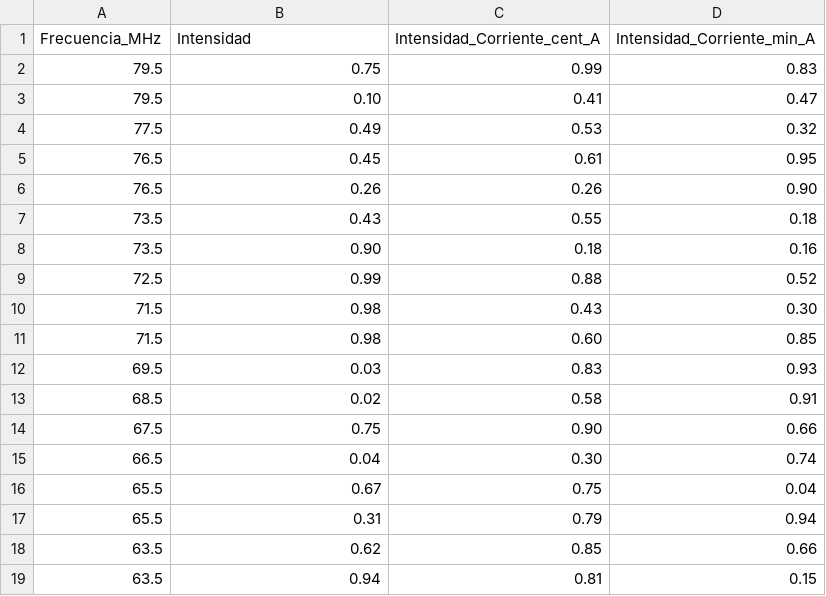
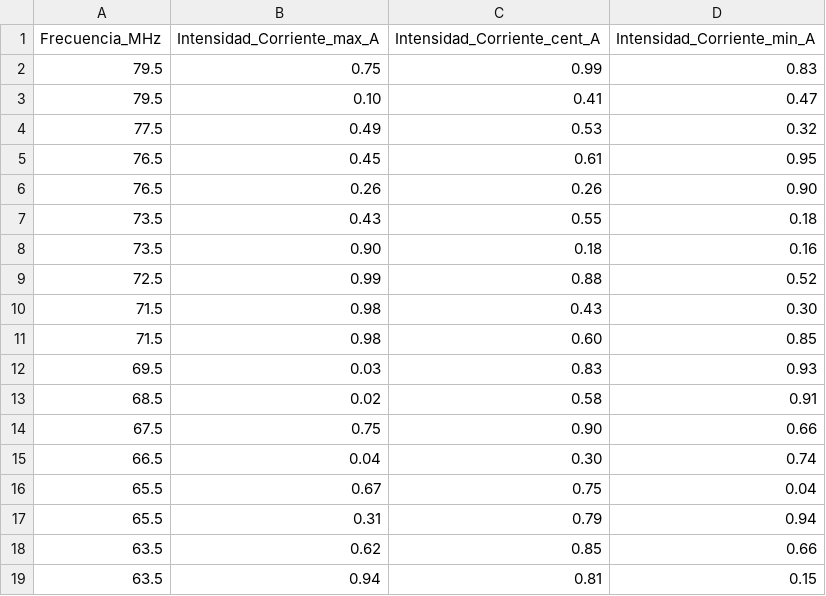
Before and after one commit to juancedenopa/Electiva, a CSV file: spin.csv, drawn as a sheet.

Commit message:
Update spin.csv

```diff
--- a/spin.csv
+++ b/spin.csv
@@ -1,2 +1,2 @@
-"Frecuencia_MHz"," Intensidad","Intensidad_Corriente_cent_A","Intensidad_Corriente_min_A"
+"Frecuencia_MHz"," Intensidad_Corriente_max_A","Intensidad_Corriente_cent_A","Intensidad_Corriente_min_A"
 "79.5","0.75","0.99","0.83"
```
